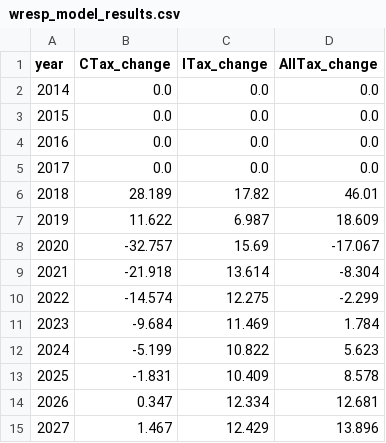
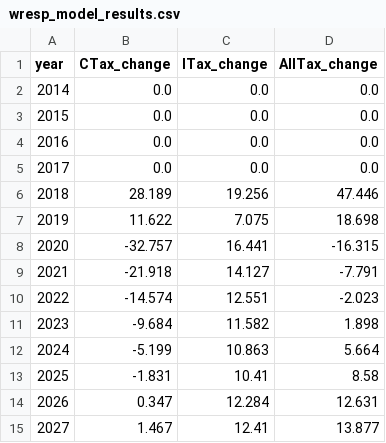
Before and after one commit to PSLmodels/Business-Taxation, a CSV file: example_results/wresp_model_results.csv, drawn as a sheet.

```diff
--- a/example_results/wresp_model_results.csv
+++ b/example_results/wresp_model_results.csv
@@ -5,11 +5,11 @@ year,CTax_change,ITax_change,AllTax_change
 2017,0.0,0.0,0.0
-2018,28.189,17.82,46.01
-2019,11.622,6.987,18.609
-2020,-32.757,15.69,-17.067
-2021,-21.918,13.614,-8.304
-2022,-14.574,12.275,-2.299
-2023,-9.684,11.469,1.784
-2024,-5.199,10.822,5.623
-2025,-1.831,10.409,8.578
-2026,0.347,12.334,12.681
-2027,1.467,12.429,13.896
+2018,28.189,19.256,47.446
+2019,11.622,7.075,18.698
+2020,-32.757,16.441,-16.315
+2021,-21.918,14.127,-7.791
+2022,-14.574,12.551,-2.023
+2023,-9.684,11.582,1.898
+2024,-5.199,10.863,5.664
+2025,-1.831,10.41,8.58
+2026,0.347,12.284,12.631
+2027,1.467,12.41,13.877
```
Also changed, not shown: example_results/nresp_model_results.csv.
